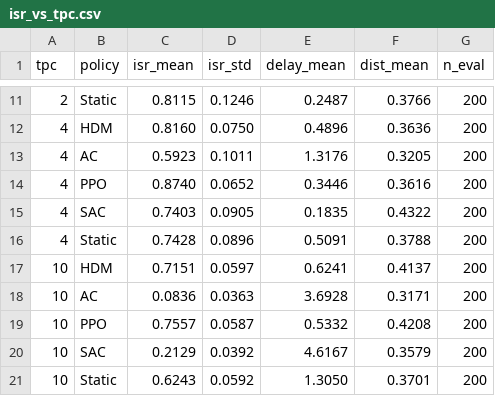
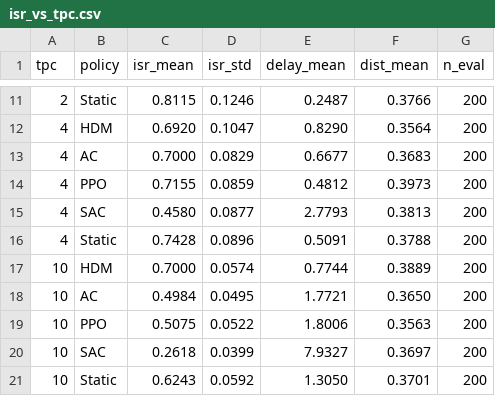
Before and after one commit to Sreekarji/cscA-hdm-reproduction, a CSV file: results/final/isr_vs_tpc.csv, drawn as a sheet; only a part is shown, gaps mark what is left out; the diff covers the shown part only.

```diff
--- a/results/final/isr_vs_tpc.csv
+++ b/results/final/isr_vs_tpc.csv
@@ -11,11 +11,11 @@ tpc,policy,isr_mean,isr_std,delay_mean,dist_mean,n_eval
 2,Static,0.8115,0.1246,0.2487,0.3766,200
-4,HDM,0.8160,0.0750,0.4896,0.3636,200
-4,AC,0.5923,0.1011,1.3176,0.3205,200
-4,PPO,0.8740,0.0652,0.3446,0.3616,200
-4,SAC,0.7403,0.0905,0.1835,0.4322,200
+4,HDM,0.6920,0.1047,0.8290,0.3564,200
+4,AC,0.7000,0.0829,0.6677,0.3683,200
+4,PPO,0.7155,0.0859,0.4812,0.3973,200
+4,SAC,0.4580,0.0877,2.7793,0.3813,200
 4,Static,0.7428,0.0896,0.5091,0.3788,200
-10,HDM,0.7151,0.0597,0.6241,0.4137,200
-10,AC,0.0836,0.0363,3.6928,0.3171,200
-10,PPO,0.7557,0.0587,0.5332,0.4208,200
-10,SAC,0.2129,0.0392,4.6167,0.3579,200
+10,HDM,0.7000,0.0574,0.7744,0.3889,200
+10,AC,0.4984,0.0495,1.7721,0.3650,200
+10,PPO,0.5075,0.0522,1.8006,0.3563,200
+10,SAC,0.2618,0.0399,7.9327,0.3697,200
 10,Static,0.6243,0.0592,1.3050,0.3701,200
```
Also changed, not shown: 32 edited cells elsewhere in this file, results/final/ablation_han.csv, results/final/convergence_tpc1.csv, 9 other files.
